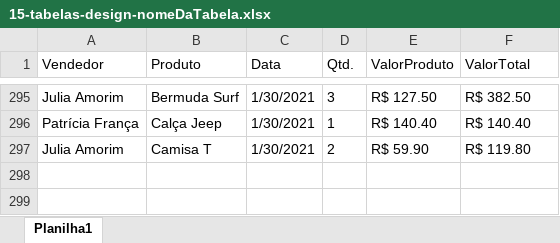
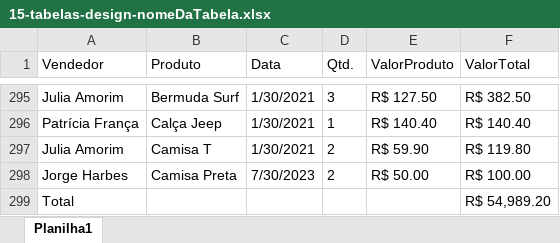
Before and after one commit to jharbes/hashtagExcel, an Excel workbook: 005-formatacao/15-tabelas-design-nomeDaTabela.xlsx, sheet Planilha1, drawn as a sheet; only a part is shown, gaps mark what is left out; values as stored, in another font and other column widths than the file's, no borders; table styles not drawn; the diff names each change by its address in the sheet, - before the commit and + after, or states it on an @@ line.

Commit message:
Update 15-tabelas-design-nomeDaTabela.xlsx

```diff
--- a/005-formatacao/15-tabelas-design-nomeDaTabela.xlsx (sheet Planilha1)
+++ b/005-formatacao/15-tabelas-design-nomeDaTabela.xlsx (sheet Planilha1)
+row 298: Jorge Harbes | Camisa Preta | 7/30/2023 | 2 | R$ 50.00 | R$ 100.00
+row 299: Total |  |  |  |  | R$ 54,989.20
```
